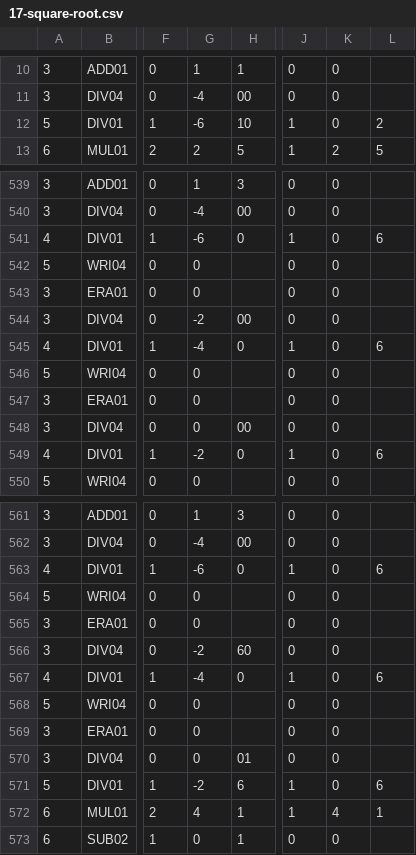
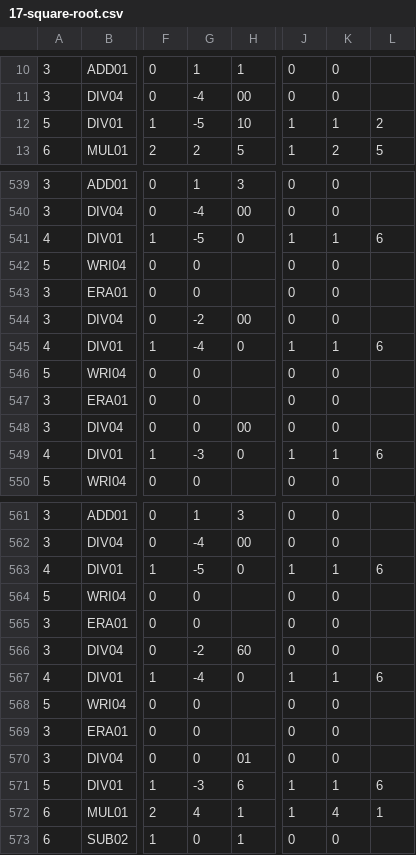
Before and after one commit to jforget/perl-Arithmetic-PaperAndPencil, a CSV file: xt/data/17-square-root.csv, drawn as a sheet; only a part is shown, gaps mark what is left out; the diff covers the shown part only; the diff names each change by its address in the sheet, - before the commit and + after, or states it on an @@ line.

Commit message:
Fixing some display problems when computing square roots.

```diff
--- a/xt/data/17-square-root.csv
+++ b/xt/data/17-square-root.csv
-G12: -6
+G12: -5
-K12: 0
+K12: 1
-G541: -6
+G541: -5
-K541: 0
+K541: 1
-K545: 0
+K545: 1
-G549: -2
+G549: -3
-K549: 0
+K549: 1
-G563: -6
+G563: -5
-K563: 0
+K563: 1
-K567: 0
+K567: 1
-G571: -2
+G571: -3
-K571: 0
+K571: 1
```
Also changed, not shown: 78 edited cells elsewhere in this file, 3 other files.
